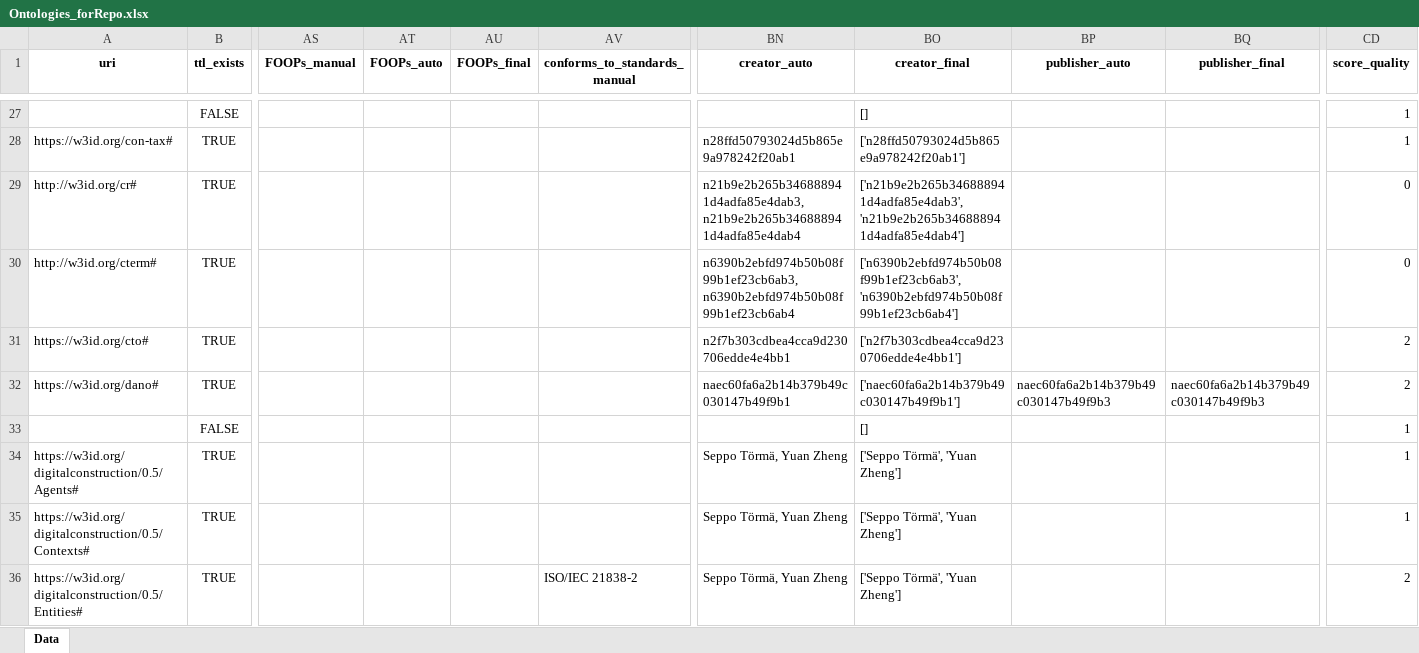
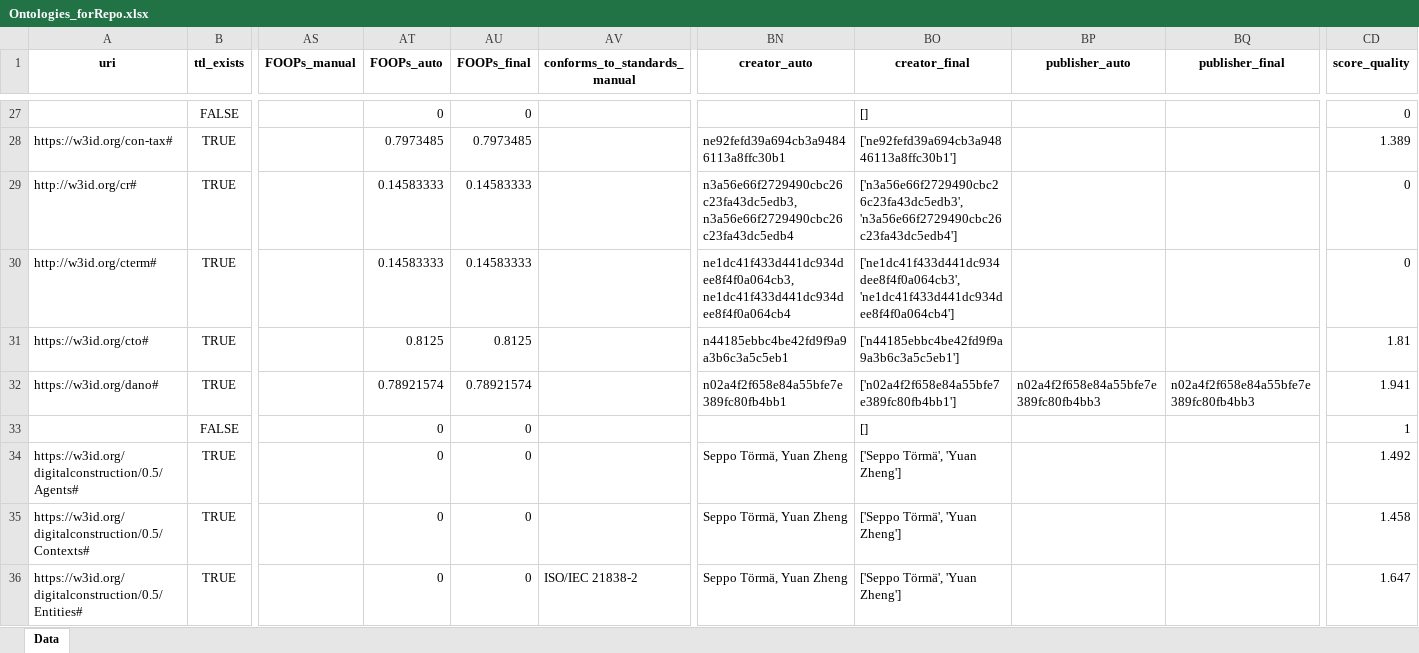
Before and after one commit to CyberbuildLab/BE-OLS, an Excel workbook: data/Ontologies_forRepo.xlsx, sheet Data, drawn as a sheet; only a part is shown, gaps mark what is left out; values as stored, in another font and other column widths than the file's, no borders; the diff covers the shown part only; the diff names each change by its address in the sheet, - before the commit and + after, or states it on an @@ line.

Commit message:
ADDED: FOOPs Query + Annotation Coverage Calculation

```diff
--- a/data/Ontologies_forRepo.xlsx (sheet Data)
+++ b/data/Ontologies_forRepo.xlsx (sheet Data)
-AT27 (FOOPs_auto): (empty)
+AT27 (FOOPs_auto): 0
-AU27 (FOOPs_final): (empty)
+AU27 (FOOPs_final): 0
-CD27 (score_quality): 1
+CD27 (score_quality): 0
-AT28 (FOOPs_auto): (empty)
+AT28 (FOOPs_auto): 0.7973485
-AU28 (FOOPs_final): (empty)
+AU28 (FOOPs_final): 0.7973485
-BN28 (creator_auto): n28ffd50793024d5b865e9a978242f20ab1
+BN28 (creator_auto): ne92fefd39a694cb3a94846113a8ffc30b1
-BO28 (creator_final): ['n28ffd50793024d5b865e9a978242f20ab1']
+BO28 (creator_final): ['ne92fefd39a694cb3a94846113a8ffc30b1']
-CD28 (score_quality): 1
+CD28 (score_quality): 1.389
-AT29:AT30 (FOOPs_auto): (empty)
+AT29:AT30 (FOOPs_auto): 0.14583333
-AU29:AU30 (FOOPs_final): (empty)
+AU29:AU30 (FOOPs_final): 0.14583333
-BN29 (creator_auto): n21b9e2b265b346888941d4adfa85e4dab3, n21b9e2b265b346888941d4adfa85e4dab4
+BN29 (creator_auto): n3a56e66f2729490cbc26c23fa43dc5edb3, n3a56e66f2729490cbc26c23fa43dc5edb4
-BO29 (creator_final): ['n21b9e2b265b346888941d4adfa85e4dab3', 'n21b9e2b265b346888941d4adfa85e4dab4']
+BO29 (creator_final): ['n3a56e66f2729490cbc26c23fa43dc5edb3', 'n3a56e66f2729490cbc26c23fa43dc5edb4']
-BN30 (creator_auto): n6390b2ebfd974b50b08f99b1ef23cb6ab3, n6390b2ebfd974b50b08f99b1ef23cb6ab4
+BN30 (creator_auto): ne1dc41f433d441dc934dee8f4f0a064cb3, ne1dc41f433d441dc934dee8f4f0a064cb4
-BO30 (creator_final): ['n6390b2ebfd974b50b08f99b1ef23cb6ab3', 'n6390b2ebfd974b50b08f99b1ef23cb6ab4']
+BO30 (creator_final): ['ne1dc41f433d441dc934dee8f4f0a064cb3', 'ne1dc41f433d441dc934dee8f4f0a064cb4']
-AT31 (FOOPs_auto): (empty)
+AT31 (FOOPs_auto): 0.8125
-AU31 (FOOPs_final): (empty)
+AU31 (FOOPs_final): 0.8125
-BN31 (creator_auto): n2f7b303cdbea4cca9d230706edde4e4bb1
+BN31 (creator_auto): n44185ebbc4be42fd9f9a9a3b6c3a5c5eb1
-BO31 (creator_final): ['n2f7b303cdbea4cca9d230706edde4e4bb1']
+BO31 (creator_final): ['n44185ebbc4be42fd9f9a9a3b6c3a5c5eb1']
-CD31 (score_quality): 2
+CD31 (score_quality): 1.81
-AT32 (FOOPs_auto): (empty)
+AT32 (FOOPs_auto): 0.78921574
-AU32 (FOOPs_final): (empty)
+AU32 (FOOPs_final): 0.78921574
-BN32 (creator_auto): naec60fa6a2b14b379b49c030147b49f9b1
+BN32 (creator_auto): n02a4f2f658e84a55bfe7e389fc80fb4bb1
-BO32 (creator_final): ['naec60fa6a2b14b379b49c030147b49f9b1']
+BO32 (creator_final): ['n02a4f2f658e84a55bfe7e389fc80fb4bb1']
-BP32 (publisher_auto): naec60fa6a2b14b379b49c030147b49f9b3
+BP32 (publisher_auto): n02a4f2f658e84a55bfe7e389fc80fb4bb3
-BQ32 (publisher_final): naec60fa6a2b14b379b49c030147b49f9b3
+BQ32 (publisher_final): n02a4f2f658e84a55bfe7e389fc80fb4bb3
-CD32 (score_quality): 2
+CD32 (score_quality): 1.941
-AT33:AT36 (FOOPs_auto): (empty)
+AT33:AT36 (FOOPs_auto): 0
-AU33:AU36 (FOOPs_final): (empty)
+AU33:AU36 (FOOPs_final): 0
-CD34 (score_quality): 1
+CD34 (score_quality): 1.492
-CD35 (score_quality): 1
+CD35 (score_quality): 1.458
-CD36 (score_quality): 2
+CD36 (score_quality): 1.647
```
Also changed, not shown: 356 edited cells elsewhere in this sheet, 1 other file.
